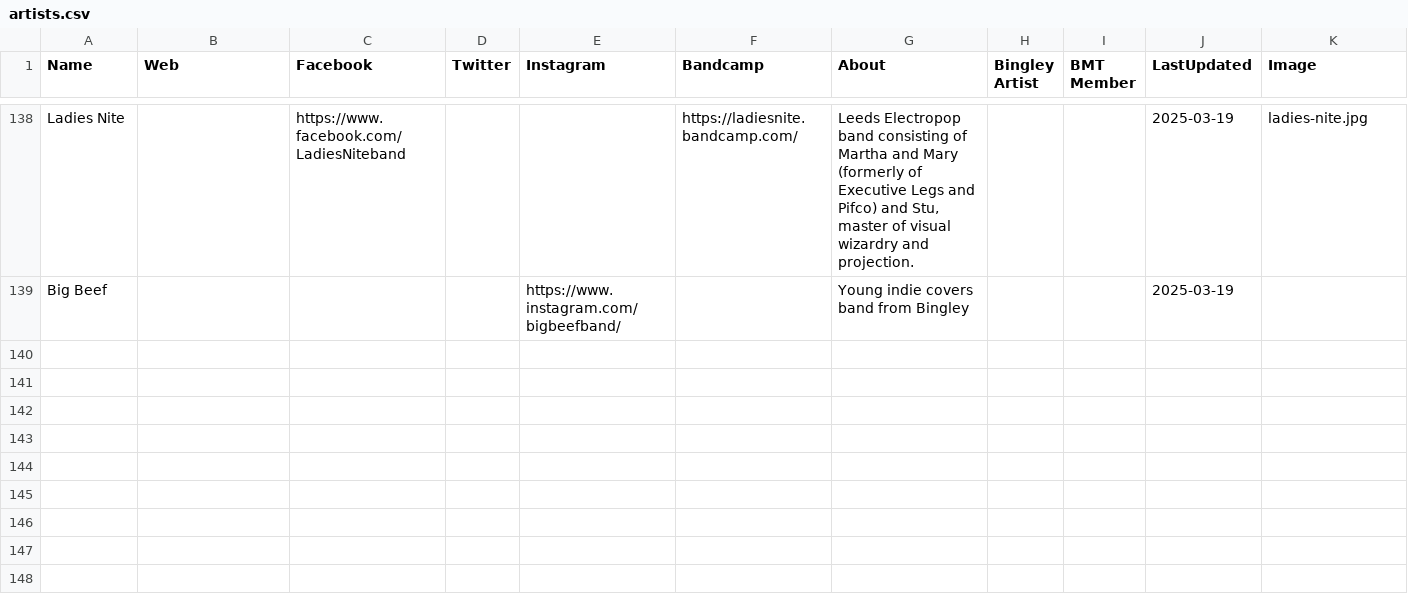
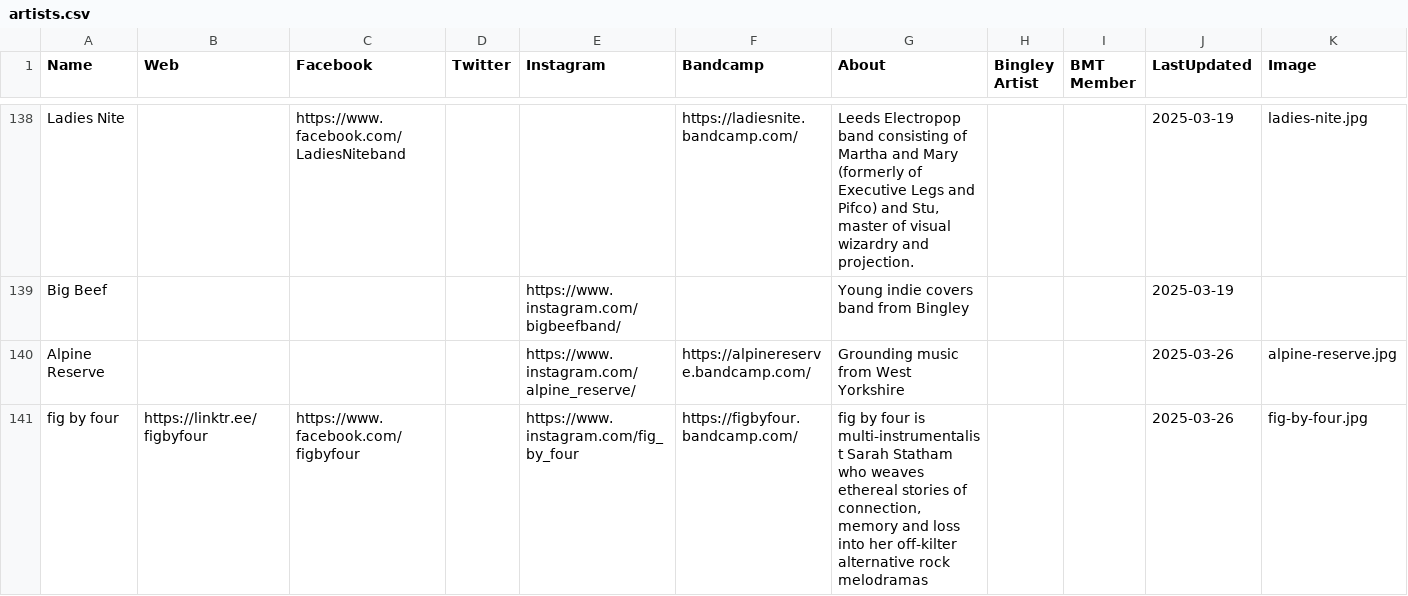
Before and after one commit to caprenter/bingley-music-town, a CSV file: docs/_data/artists.csv, drawn as a sheet; only a part is shown, gaps mark what is left out; the diff covers the shown part only.

```diff
--- a/docs/_data/artists.csv
+++ b/docs/_data/artists.csv
@@ -140 +140,3 @@ Ladies Nite,,https://www.facebook.com/LadiesNiteband,,,https://ladiesnite.bandca
 Big Beef,,,,https://www.instagram.com/bigbeefband/,,Young indie covers band from Bingley,,,2025-03-19,
+Alpine Reserve,,,,https://www.instagram.com/alpine_reserve/,https://alpinereserve.bandcamp.com/,Grounding music from West Yorkshire,,,2025-03-26,alpine-reserve.jpg
+fig by four,https://linktr.ee/figbyfour,https://www.facebook.com/figbyfour,,https://www.instagram.com/fig_by_four,https://figbyfour.bandcamp.com/,"fig by four is multi-instrumentalist Sarah Statham who weaves ethereal stories of connection, memory and loss into her off-kilter alternative rock melodramas",,,2025-03-26,fig-by-four.jpg
```
Also changed, not shown: 2 added rows elsewhere in this file, docs/_data/events.csv, docs/_data/venues.csv, 2 other files.
